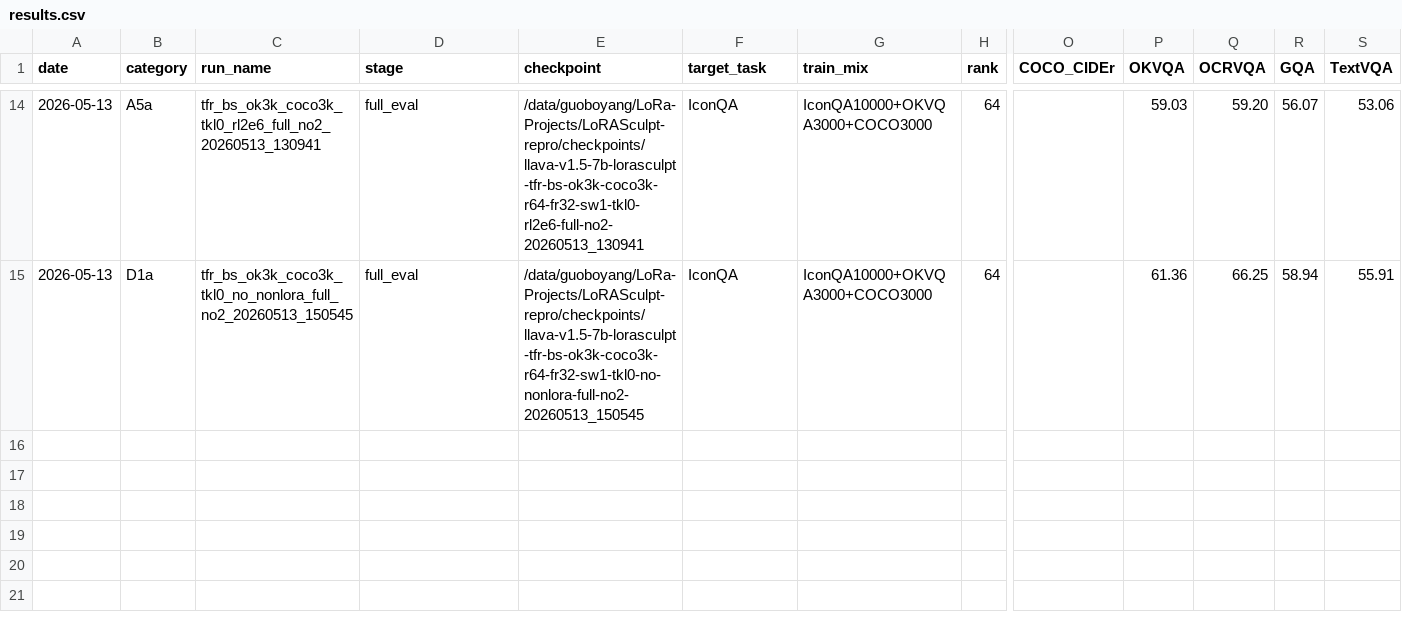
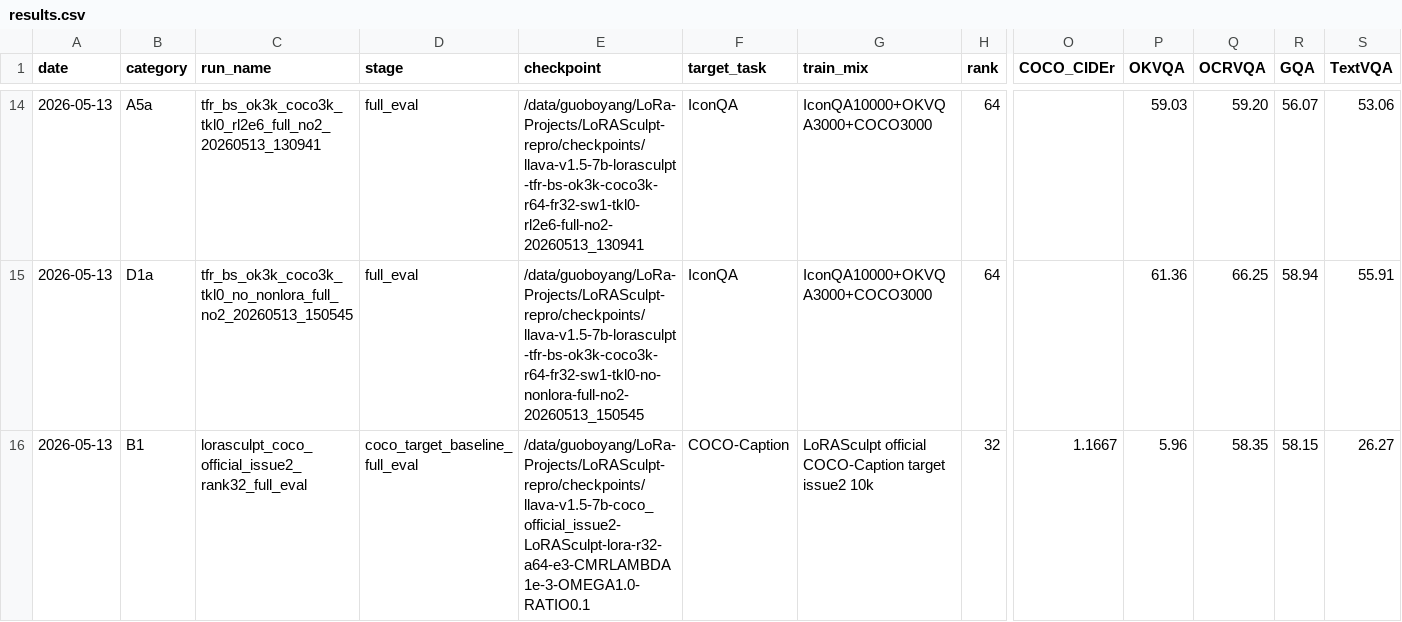
Before and after one commit to BoyangGuo1789/LoRASculpt-repro, a CSV file: experiments/tfr_bs_full_suite/results.csv, drawn as a sheet; only a part is shown, gaps mark what is left out; rows hold the shown columns only; the diff names each change by its address in the sheet, - before the commit and + after, or states it on an @@ line.

Commit message:
Record COCO target LoRASculpt baseline results

```diff
--- a/experiments/tfr_bs_full_suite/results.csv
+++ b/experiments/tfr_bs_full_suite/results.csv
+row 16: 2026-05-13 | B1 | lorasculpt_coco_official_issue2_rank32_full_eval | coco_target_baseline_full_eval | /data/guoboyang/LoRa-Projects/LoRASculpt-repro/checkpoints/llava-v1.5-7b-coco_official_issue2-LoRASculpt-lora-r32-a64-e3-CMRLAMBDA1e-3-OMEGA1.0-RATIO0.1 | COCO-Caption | LoRASculpt official COCO-Caption target issue2 10k | 32 | 1.1667 | 5.96 | 58.35 | 58.15 | 26.27
```
Also changed, not shown: 1 other file.
